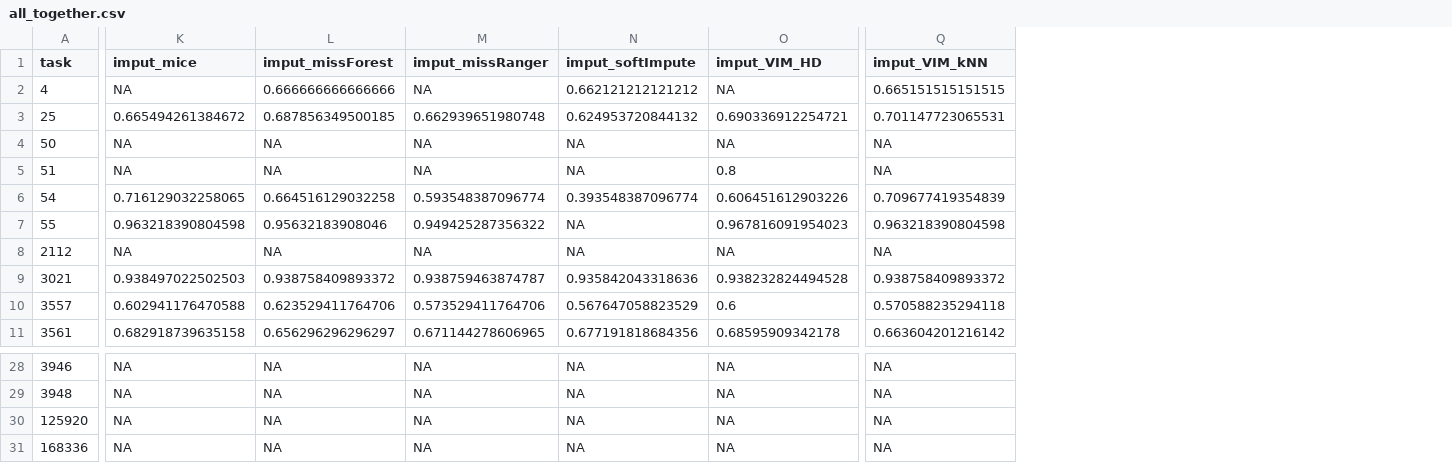
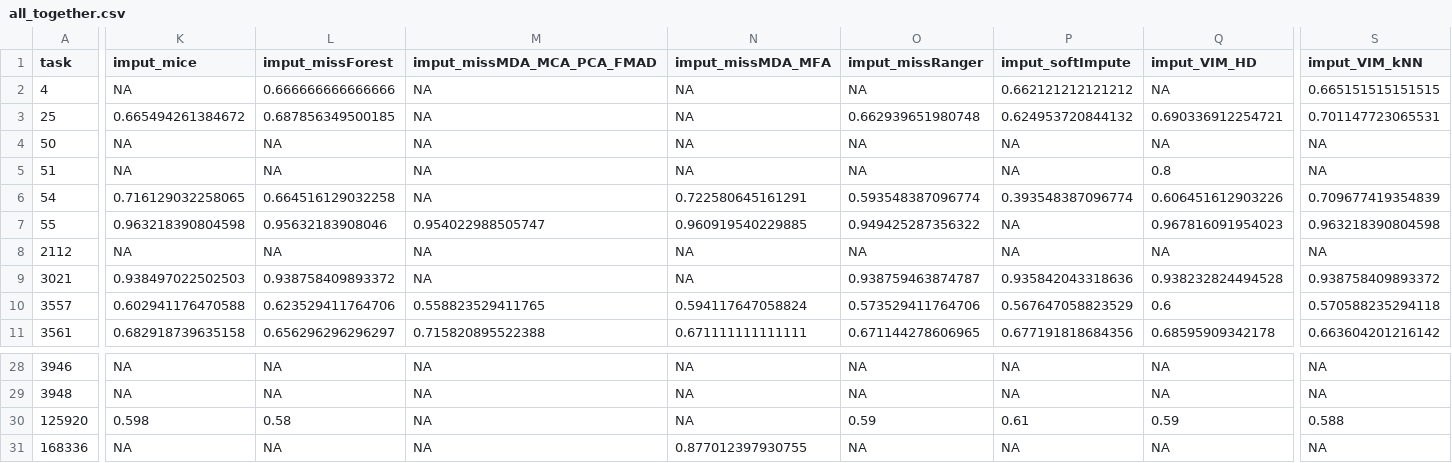
Before and after one commit to ModelOriented/EMMA, a CSV file: benchmarks/results_agregated/all_together.csv, drawn as a sheet; only a part is shown, gaps mark what is left out; addresses are those after the commit; the diff names each change by its address in the sheet, - before the commit and + after, or states it on an @@ line.

```diff
--- a/benchmarks/results_agregated/all_together.csv
+++ b/benchmarks/results_agregated/all_together.csv
+column M (imput_missMDA_MCA_PCA_FMAD), rows 2-11: NA | NA | NA | NA | NA | 0.954022988505747 | NA | NA | 0.558823529411765 | 0.715820895522388; rows 28-31: all NA
+column N (imput_missMDA_MFA), rows 2-11: NA | NA | NA | NA | 0.722580645161291 | 0.960919540229885 | NA | NA | 0.594117647058824 | 0.671111111111111; rows 28-31: NA | NA | NA | 0.877012397930755
-K30 (imput_mice): NA
+K30 (imput_mice): 0.598
-L30 (imput_missForest): NA
+L30 (imput_missForest): 0.58
-O30 (imput_missRanger): NA
+O30 (imput_missRanger): 0.59
-P30 (imput_softImpute): NA
+P30 (imput_softImpute): 0.61
-Q30 (imput_VIM_HD): NA
+Q30 (imput_VIM_HD): 0.59
-S30 (imput_VIM_kNN): NA
+S30 (imput_VIM_kNN): 0.588
```
Also changed, not shown: benchmarks/results/packages_B.csv, benchmarks/results_agregated/packages_B.csv.
